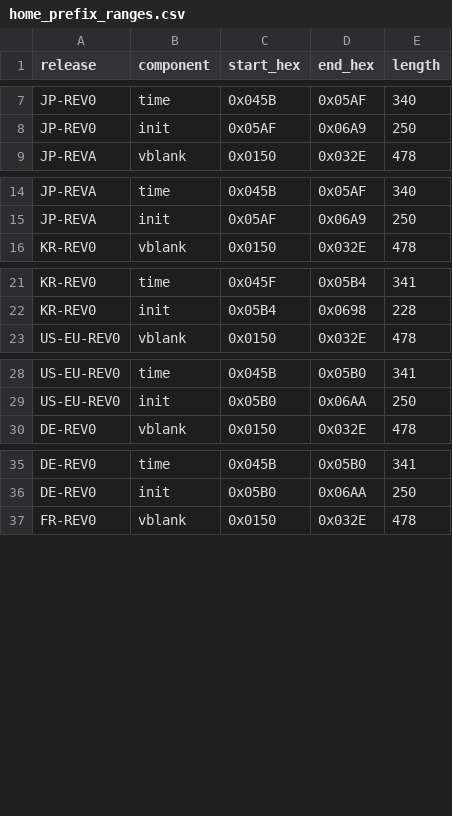
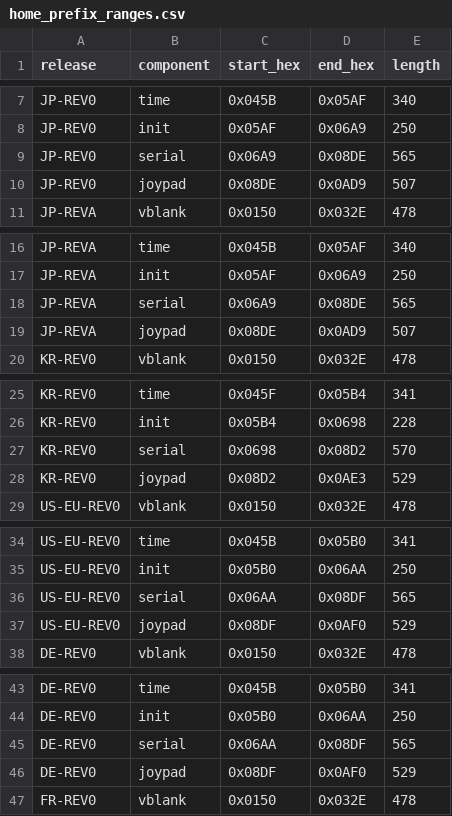
Before and after one commit to SakuraiTsubaki/PocketMonsters-Gin-Disassembly, a CSV file: analysis/home_prefix_ranges.csv, drawn as a sheet; only a part is shown, gaps mark what is left out; the diff covers the shown part only; the diff names each change by its address in the sheet, - before the commit and + after, or states it on an @@ line.

Commit message:
Extend HOME ranges through joypad

```diff
--- a/analysis/home_prefix_ranges.csv
+++ b/analysis/home_prefix_ranges.csv
+row 9: JP-REV0 | serial | 0x06A9 | 0x08DE | 565
+row 10: JP-REV0 | joypad | 0x08DE | 0x0AD9 | 507
+row 18: JP-REVA | serial | 0x06A9 | 0x08DE | 565
+row 19: JP-REVA | joypad | 0x08DE | 0x0AD9 | 507
+row 27: KR-REV0 | serial | 0x0698 | 0x08D2 | 570
+row 28: KR-REV0 | joypad | 0x08D2 | 0x0AE3 | 529
+row 36: US-EU-REV0 | serial | 0x06AA | 0x08DF | 565
+row 37: US-EU-REV0 | joypad | 0x08DF | 0x0AF0 | 529
+row 45: DE-REV0 | serial | 0x06AA | 0x08DF | 565
+row 46: DE-REV0 | joypad | 0x08DF | 0x0AF0 | 529
```
Also changed, not shown: 6 added rows elsewhere in this file.
